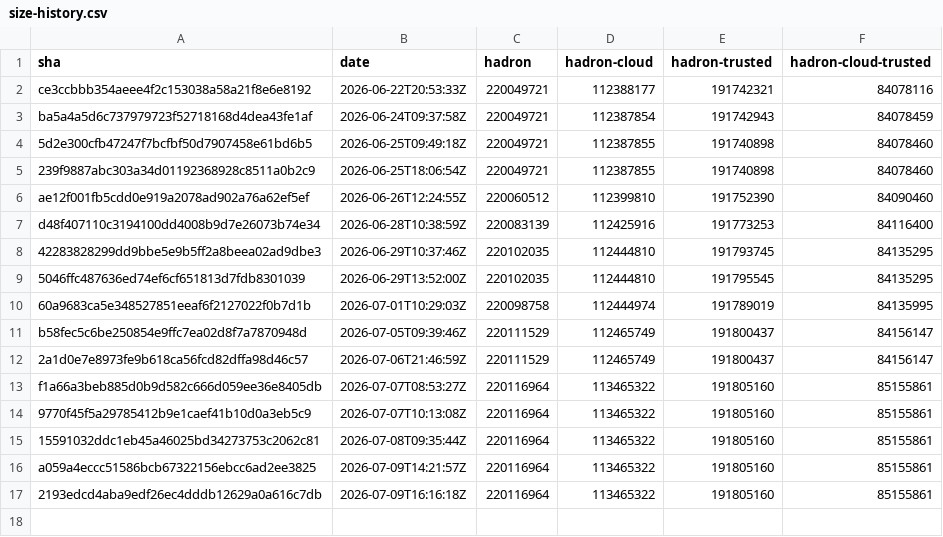
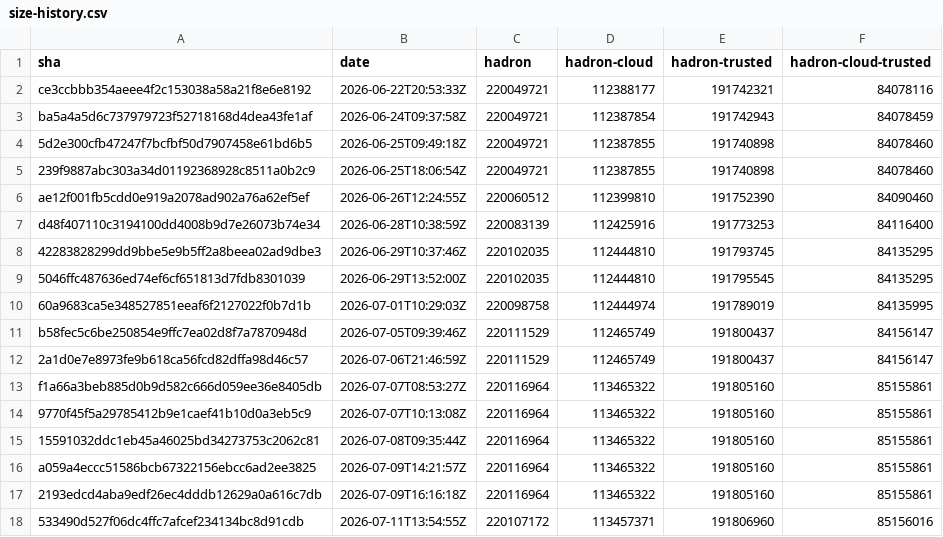
Before and after one commit to kairos-io/hadron, a CSV file: size-history.csv, drawn as a sheet; the diff names each change by its address in the sheet, - before the commit and + after, or states it on an @@ line.

```diff
--- a/size-history.csv
+++ b/size-history.csv
+row 18: 533490d527f06dc4ffc7afcef234134bc8d91cdb | 2026-07-11T13:54:55Z | 220107172 | 113457371 | 191806960 | 85156016
```
Also changed, not shown: 2 other files.
